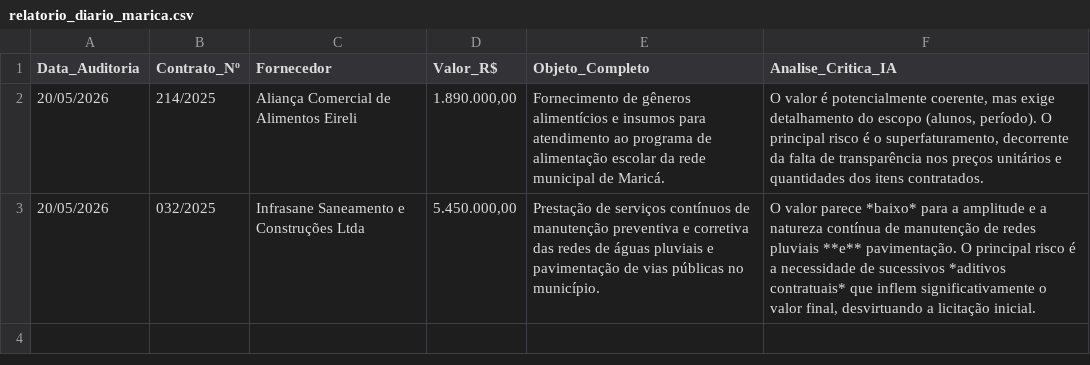
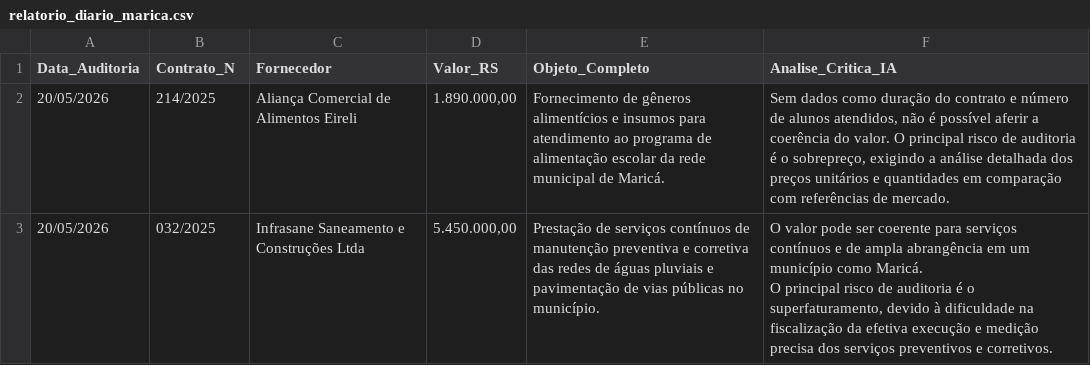
Before and after one commit to fabriziomoore/auditor-ia-marica-, a CSV file: relatorio_diario_marica.csv, drawn as a sheet.

Commit message:
Planilha automatica atualizada [Automático]

```diff
--- a/relatorio_diario_marica.csv
+++ b/relatorio_diario_marica.csv
@@ -1,3 +1,4 @@
-Data_Auditoria,Contrato_Nº,Fornecedor,Valor_R$,Objeto_Completo,Analise_Critica_IA
-20/05/2026,214/2025,Aliança Comercial de Alimentos Eireli,"1.890.000,00",Fornecimento de gêneros alimentícios e insumos para atendimento ao programa de alimentação escolar da rede municipal de Maricá.,"O valor é potencialmente coerente, mas exige detalhamento do escopo (alunos, período). O principal risco é o superfaturamento, decorrente da falta de transparência nos preços unitários e quantidades dos itens contratados."
-20/05/2026,032/2025,Infrasane Saneamento e Construções Ltda,"5.450.000,00",Prestação de serviços contínuos de manutenção preventiva e corretiva das redes de águas pluviais e pavimentação de vias públicas no município.,"O valor parece *baixo* para a amplitude e a natureza contínua de manutenção de redes pluviais **e** pavimentação. O principal risco é a necessidade de sucessivos *aditivos contratuais* que inflem significativamente o valor final, desvirtuando a licitação inicial."
+Data_Auditoria,Contrato_N,Fornecedor,Valor_RS,Objeto_Completo,Analise_Critica_IA
+20/05/2026,214/2025,Aliança Comercial de Alimentos Eireli,"1.890.000,00",Fornecimento de gêneros alimentícios e insumos para atendimento ao programa de alimentação escolar da rede municipal de Maricá.,"Sem dados como duração do contrato e número de alunos atendidos, não é possível aferir a coerência do valor. O principal risco de auditoria é o sobrepreço, exigindo a análise detalhada dos preços unitários e quantidades em comparação com referências de mercado."
+20/05/2026,032/2025,Infrasane Saneamento e Construções Ltda,"5.450.000,00",Prestação de serviços contínuos de manutenção preventiva e corretiva das redes de águas pluviais e pavimentação de vias públicas no município.,"O valor pode ser coerente para serviços contínuos e de ampla abrangência em um município como Maricá.
+O principal risco de auditoria é o superfaturamento, devido à dificuldade na fiscalização da efetiva execução e medição precisa dos serviços preventivos e corretivos."
```
